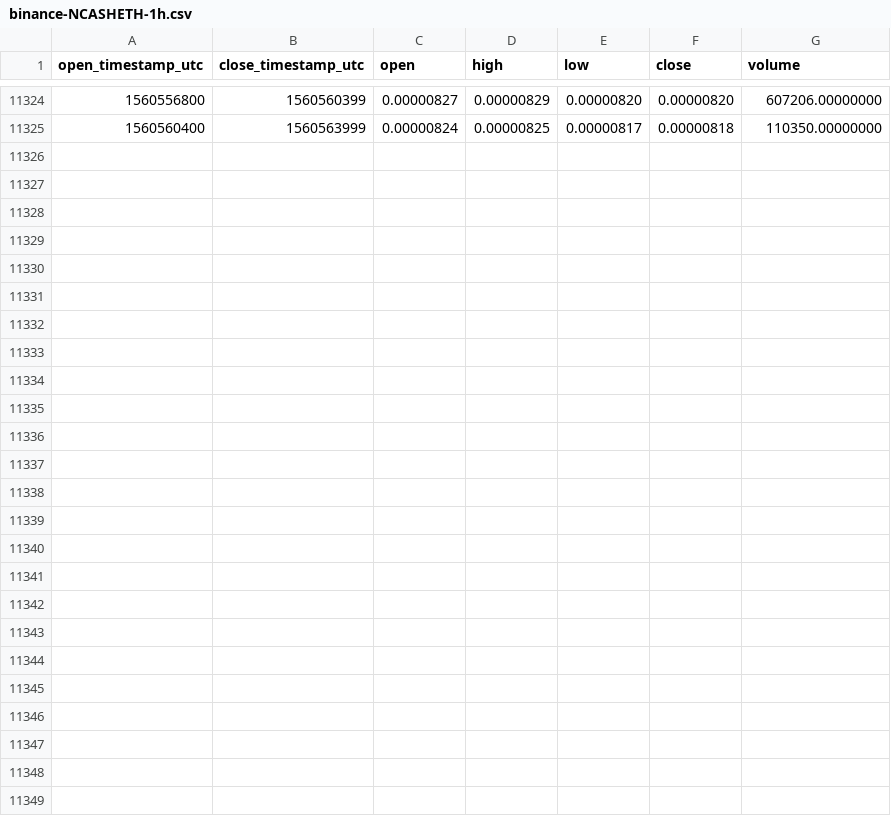
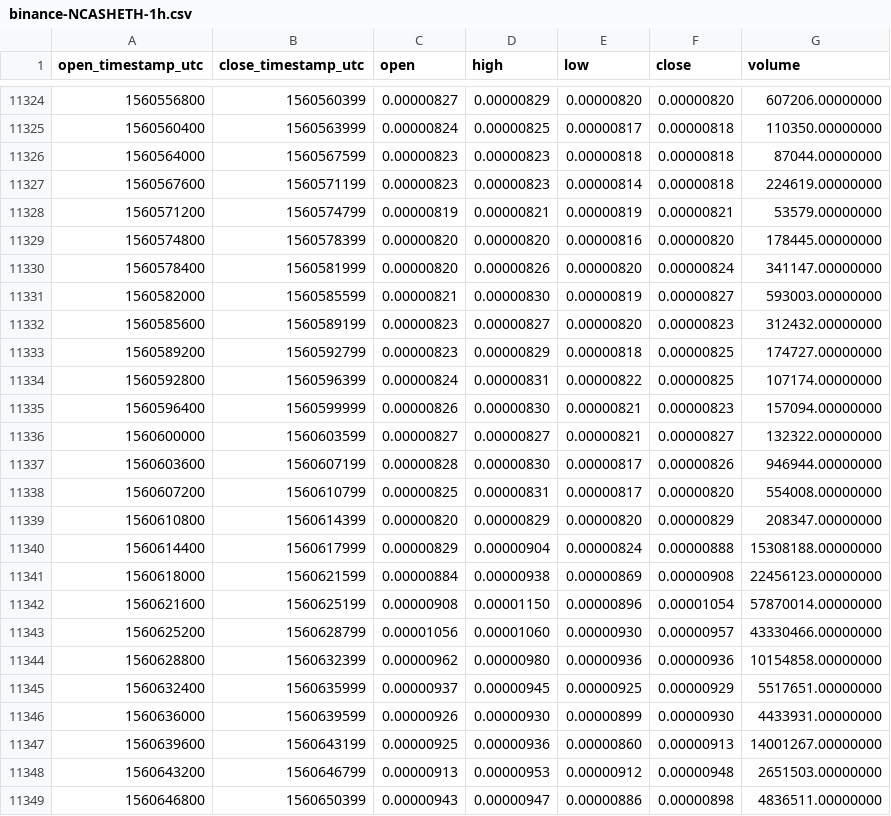
Before and after one commit to cryptobigbro/binance-NCASHETH, a CSV file: binance-NCASHETH-1h.csv, drawn as a sheet; only a part is shown, gaps mark what is left out; the diff names each change by its address in the sheet, - before the commit and + after, or states it on an @@ line.

Commit message:
Update OHLCV data.

```diff
--- a/binance-NCASHETH-1h.csv
+++ b/binance-NCASHETH-1h.csv
+row 11326: 1560564000 | 1560567599 | 0.00000823 | 0.00000823 | 0.00000818 | 0.00000818 | 87044.00000000
+row 11327: 1560567600 | 1560571199 | 0.00000823 | 0.00000823 | 0.00000814 | 0.00000818 | 224619.00000000
+row 11328: 1560571200 | 1560574799 | 0.00000819 | 0.00000821 | 0.00000819 | 0.00000821 | 53579.00000000
+row 11329: 1560574800 | 1560578399 | 0.00000820 | 0.00000820 | 0.00000816 | 0.00000820 | 178445.00000000
+row 11330: 1560578400 | 1560581999 | 0.00000820 | 0.00000826 | 0.00000820 | 0.00000824 | 341147.00000000
+row 11331: 1560582000 | 1560585599 | 0.00000821 | 0.00000830 | 0.00000819 | 0.00000827 | 593003.00000000
+row 11332: 1560585600 | 1560589199 | 0.00000823 | 0.00000827 | 0.00000820 | 0.00000823 | 312432.00000000
+row 11333: 1560589200 | 1560592799 | 0.00000823 | 0.00000829 | 0.00000818 | 0.00000825 | 174727.00000000
+row 11334: 1560592800 | 1560596399 | 0.00000824 | 0.00000831 | 0.00000822 | 0.00000825 | 107174.00000000
+row 11335: 1560596400 | 1560599999 | 0.00000826 | 0.00000830 | 0.00000821 | 0.00000823 | 157094.00000000
+row 11336: 1560600000 | 1560603599 | 0.00000827 | 0.00000827 | 0.00000821 | 0.00000827 | 132322.00000000
+row 11337: 1560603600 | 1560607199 | 0.00000828 | 0.00000830 | 0.00000817 | 0.00000826 | 946944.00000000
+row 11338: 1560607200 | 1560610799 | 0.00000825 | 0.00000831 | 0.00000817 | 0.00000820 | 554008.00000000
+row 11339: 1560610800 | 1560614399 | 0.00000820 | 0.00000829 | 0.00000820 | 0.00000829 | 208347.00000000
+row 11340: 1560614400 | 1560617999 | 0.00000829 | 0.00000904 | 0.00000824 | 0.00000888 | 15308188.00000000
+row 11341: 1560618000 | 1560621599 | 0.00000884 | 0.00000938 | 0.00000869 | 0.00000908 | 22456123.00000000
+row 11342: 1560621600 | 1560625199 | 0.00000908 | 0.00001150 | 0.00000896 | 0.00001054 | 57870014.00000000
+row 11343: 1560625200 | 1560628799 | 0.00001056 | 0.00001060 | 0.00000930 | 0.00000957 | 43330466.00000000
+row 11344: 1560628800 | 1560632399 | 0.00000962 | 0.00000980 | 0.00000936 | 0.00000936 | 10154858.00000000
+row 11345: 1560632400 | 1560635999 | 0.00000937 | 0.00000945 | 0.00000925 | 0.00000929 | 5517651.00000000
+row 11346: 1560636000 | 1560639599 | 0.00000926 | 0.00000930 | 0.00000899 | 0.00000930 | 4433931.00000000
+row 11347: 1560639600 | 1560643199 | 0.00000925 | 0.00000936 | 0.00000860 | 0.00000913 | 14001267.00000000
+row 11348: 1560643200 | 1560646799 | 0.00000913 | 0.00000953 | 0.00000912 | 0.00000948 | 2651503.00000000
+row 11349: 1560646800 | 1560650399 | 0.00000943 | 0.00000947 | 0.00000886 | 0.00000898 | 4836511.00000000
```
Also changed, not shown: binance-NCASHETH-1d.csv.
